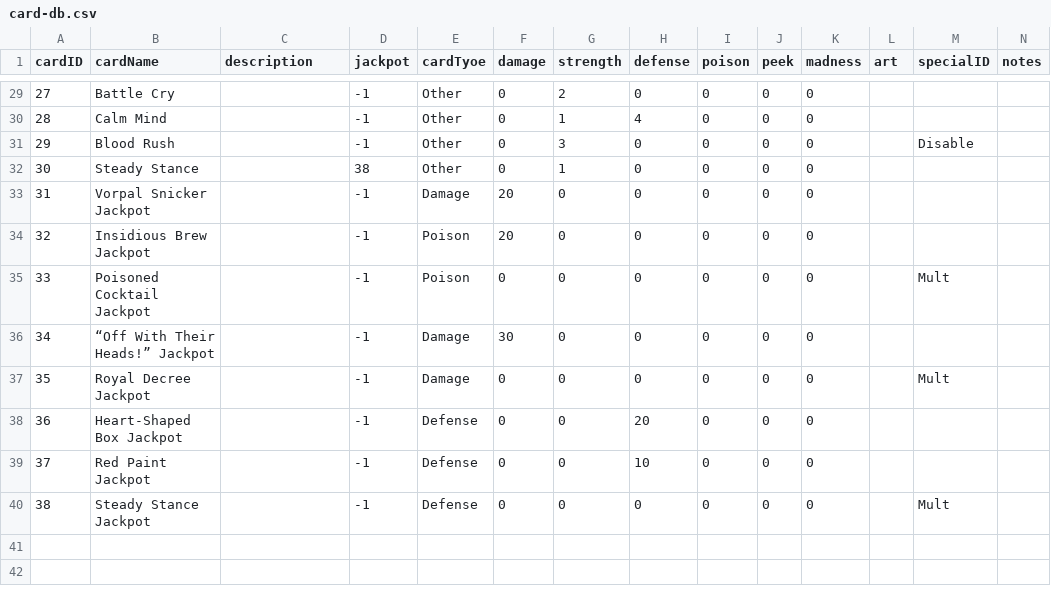
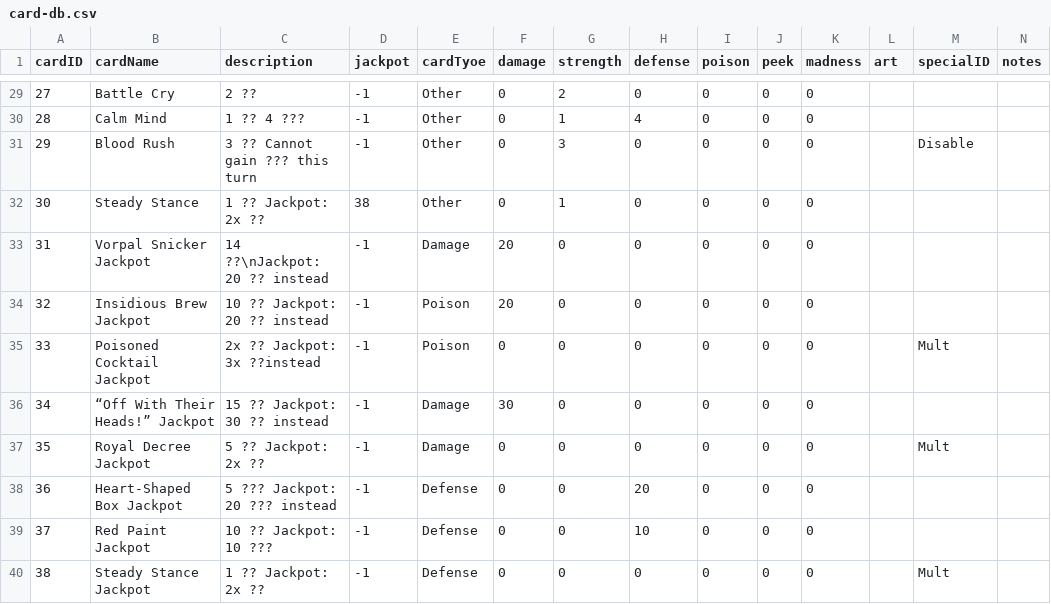
Before and after one commit to Spectra407/Project-GDM, a CSV file: Assets/StreamingAssets/card-db.csv, drawn as a sheet; only a part is shown, gaps mark what is left out; the diff covers the shown part only.

```diff
--- a/Assets/StreamingAssets/card-db.csv
+++ b/Assets/StreamingAssets/card-db.csv
@@ -29,12 +29,12 @@ cardID,cardName,description,jackpot,cardTyoe,damage,strength,defense,poison,peek
-27,Battle Cry,,-1,Other,0,2,0,0,0,0,,,
-28,Calm Mind,,-1,Other,0,1,4,0,0,0,,,
-29,Blood Rush,,-1,Other,0,3,0,0,0,0,,Disable,
-30,Steady Stance,,38,Other,0,1,0,0,0,0,,,
-31,Vorpal Snicker Jackpot,,-1,Damage,20,0,0,0,0,0,,,
-32,Insidious Brew Jackpot,,-1,Poison,20,0,0,0,0,0,,,
-33,Poisoned Cocktail Jackpot,,-1,Poison,0,0,0,0,0,0,,Mult,
-34,“Off With Their Heads!” Jackpot,,-1,Damage,30,0,0,0,0,0,,,
-35,Royal Decree Jackpot,,-1,Damage,0,0,0,0,0,0,,Mult,
-36,Heart-Shaped Box Jackpot,,-1,Defense,0,0,20,0,0,0,,,
-37,Red Paint Jackpot,,-1,Defense,0,0,10,0,0,0,,,
-38,Steady Stance Jackpot,,-1,Defense,0,0,0,0,0,0,,Mult,
+27,Battle Cry,2 ??,-1,Other,0,2,0,0,0,0,,,
+28,Calm Mind,1 ?? 4 ???,-1,Other,0,1,4,0,0,0,,,
+29,Blood Rush,3 ?? Cannot gain ??? this turn,-1,Other,0,3,0,0,0,0,,Disable,
+30,Steady Stance,1 ?? Jackpot: 2x ??,38,Other,0,1,0,0,0,0,,,
+31,Vorpal Snicker Jackpot,14 ??\nJackpot: 20 ?? instead,-1,Damage,20,0,0,0,0,0,,,
+32,Insidious Brew Jackpot,10 ?? Jackpot: 20 ?? instead,-1,Poison,20,0,0,0,0,0,,,
+33,Poisoned Cocktail Jackpot,2x ?? Jackpot: 3x ??instead,-1,Poison,0,0,0,0,0,0,,Mult,
+34,“Off With Their Heads!” Jackpot,15 ?? Jackpot: 30 ?? instead,-1,Damage,30,0,0,0,0,0,,,
+35,Royal Decree Jackpot,5 ?? Jackpot: 2x ??,-1,Damage,0,0,0,0,0,0,,Mult,
+36,Heart-Shaped Box Jackpot,5 ??? Jackpot: 20 ??? instead,-1,Defense,0,0,20,0,0,0,,,
+37,Red Paint Jackpot,10 ?? Jackpot: 10 ???,-1,Defense,0,0,10,0,0,0,,,
+38,Steady Stance Jackpot,1 ?? Jackpot: 2x ??,-1,Defense,0,0,0,0,0,0,,Mult,
```
Also changed, not shown: 27 edited cells elsewhere in this file, 8 other files.
